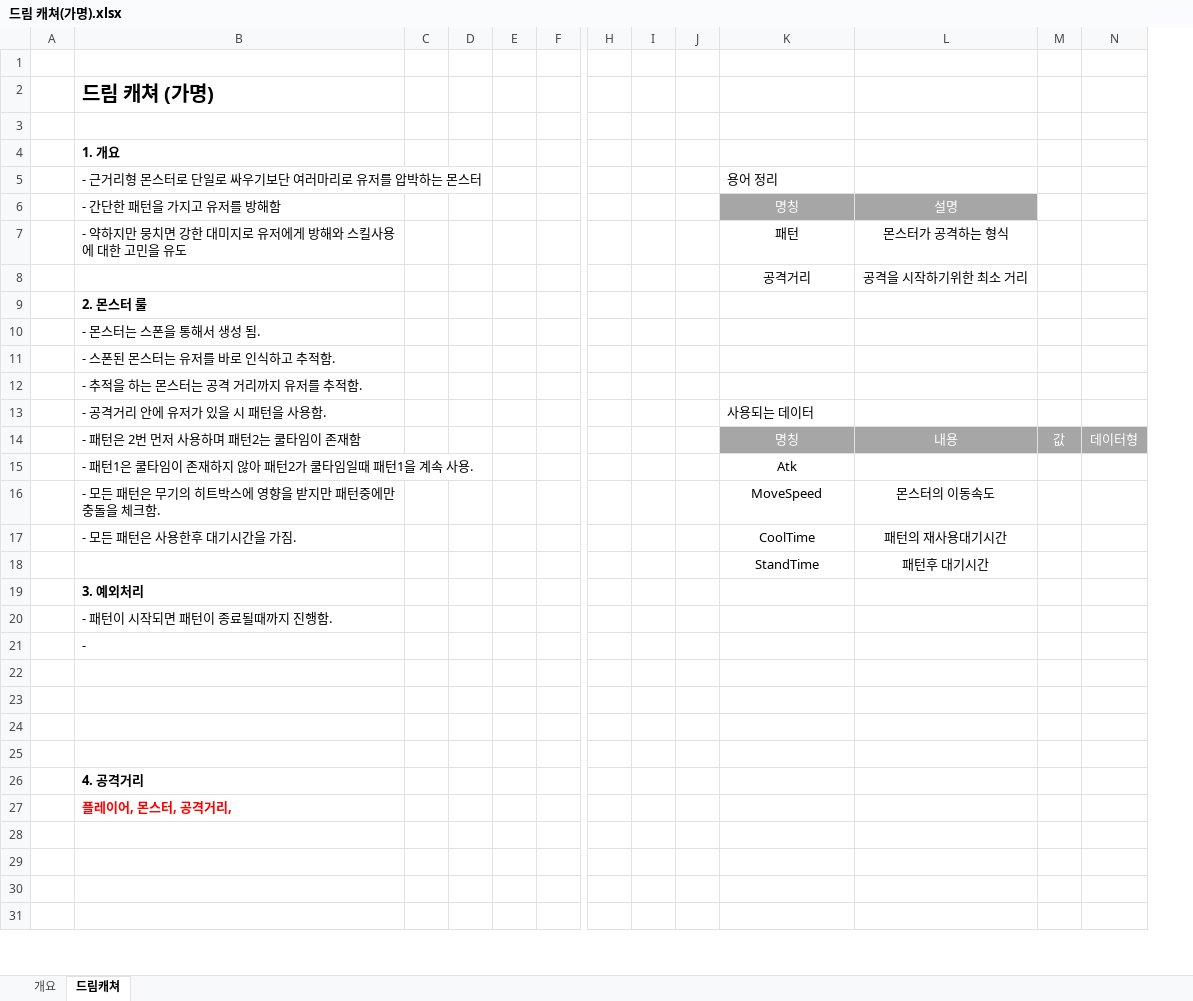
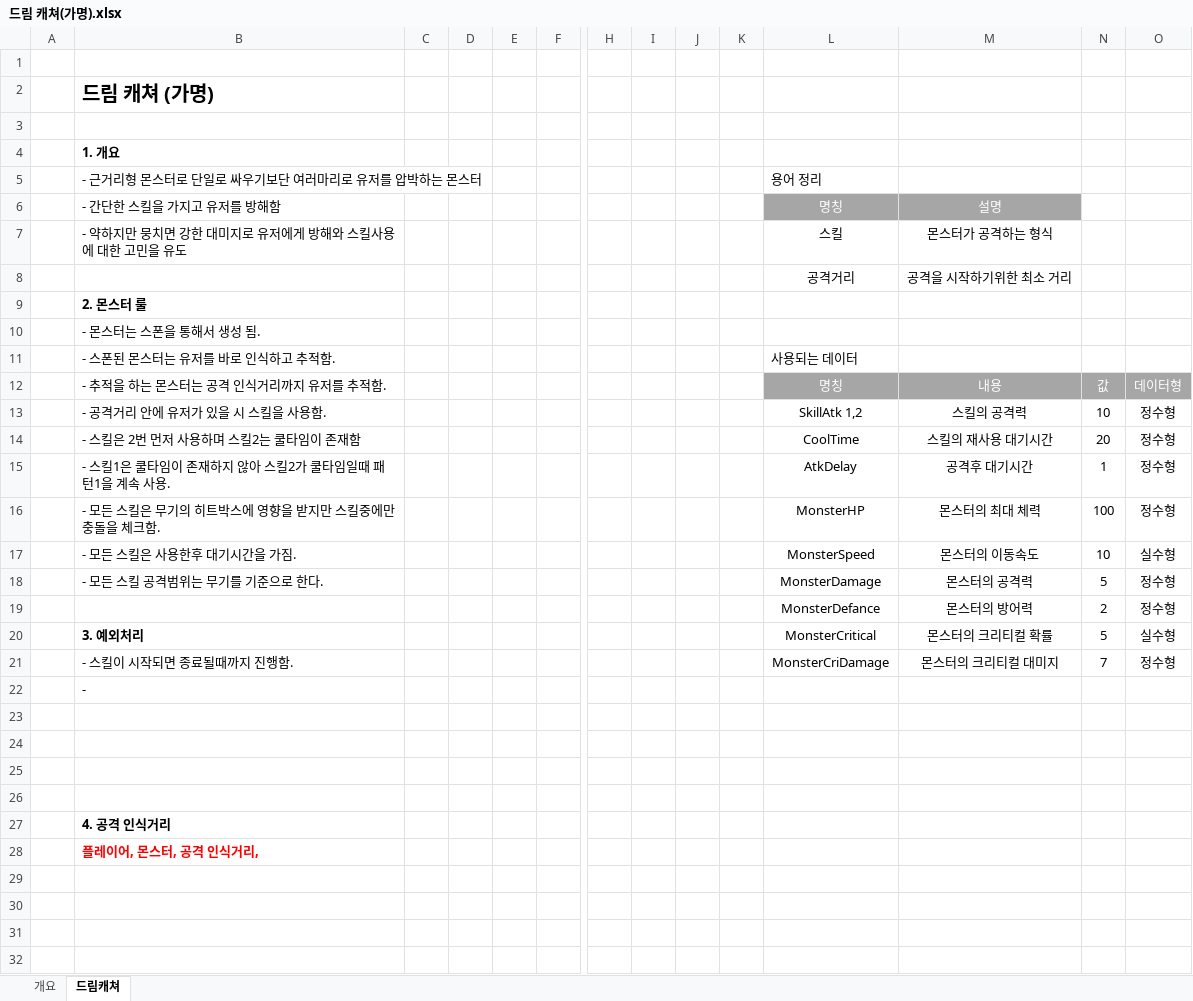
Before and after one commit to lalyns/MondayClass, an Excel workbook: Document/시스템 기획서/몬스터/드림 캐쳐(가명).xlsx, sheet 드림캐쳐, drawn as a sheet; only a part is shown, gaps mark what is left out; values as stored, in another font and other column widths than the file's, no borders; charts and pictures not drawn; removed rows and columns are numbered as before the commit, all else as after; rows hold the shown columns only; the diff covers the shown part only; the diff names each change by its address in the sheet, - before the commit and + after, or states it on an @@ line.

```diff
--- a/Document/시스템 기획서/몬스터/드림 캐쳐(가명).xlsx (sheet 드림캐쳐)
+++ b/Document/시스템 기획서/몬스터/드림 캐쳐(가명).xlsx (sheet 드림캐쳐)
+column K, empty
-B6: - 간단한 패턴을 가지고 유저를 방해함
+B6: - 간단한 스킬을 가지고 유저를 방해함
-L7: 패턴
+L7: 스킬
-row 11:  | - 스폰된 몬스터는 유저를 바로 인식하고 추적함.
-row 12:  | - 추적을 하는 몬스터는 공격 거리까지 유저를 추적함.
-B11: - 공격거리 안에 유저가 있을 시 패턴을 사용함.
+B11: - 스폰된 몬스터는 유저를 바로 인식하고 추적함.
-B12: - 패턴은 2번 먼저 사용하며 패턴2는 쿨타임이 존재함
+B12: - 추적을 하는 몬스터는 공격 인식거리까지 유저를 추적함.
-row 15:  | - 패턴1은 쿨타임이 존재하지 않아 패턴2가 쿨타임일때 패턴1을 계속 사용. |  |  |  |  |  |  |  | Atk
-row 16:  | - 모든 패턴은 무기의 히트박스에 영향을 받지만 패턴중에만 충돌을 체크함. |  |  |  |  |  |  |  | MoveSpeed | 몬스터의 이동속도
-row 17:  | - 모든 패턴은 사용한후 대기시간을 가짐. |  |  |  |  |  |  |  | CoolTime | 패턴의 재사용대기시간
-row 18:  |  |  |  |  |  |  |  |  | StandTime | 패턴후 대기시간
-row 19:  | 3. 예외처리
-row 20:  | - 패턴이 시작되면 패턴이 종료될때까지 진행함.
+row 13:  | - 공격거리 안에 유저가 있을 시 스킬을 사용함. |  |  |  |  |  |  |  |  | SkillAtk 1,2 | 스킬의 공격력 | 10 | 정수형
+row 14:  | - 스킬은 2번 먼저 사용하며 스킬2는 쿨타임이 존재함 |  |  |  |  |  |  |  |  | CoolTime | 스킬의 재사용 대기시간 | 20 | 정수형
+row 15:  | - 스킬1은 쿨타임이 존재하지 않아 스킬2가 쿨타임일때 패턴1을 계속 사용. |  |  |  |  |  |  |  |  | AtkDelay | 공격후 대기시간 | 1 | 정수형
+row 16:  | - 모든 스킬은 무기의 히트박스에 영향을 받지만 스킬중에만 충돌을 체크함. |  |  |  |  |  |  |  |  | MonsterHP | 몬스터의 최대 체력 | 100 | 정수형
+row 17:  | - 모든 스킬은 사용한후 대기시간을 가짐. |  |  |  |  |  |  |  |  | MonsterSpeed | 몬스터의 이동속도 | 10 | 실수형
+row 18:  | - 모든 스킬 공격범위는 무기를 기준으로 한다. |  |  |  |  |  |  |  |  | MonsterDamage | 몬스터의 공격력 | 5 | 정수형
+row 19:  |  |  |  |  |  |  |  |  |  | MonsterDefance | 몬스터의 방어력 | 2 | 정수형
+row 20:  | 3. 예외처리 |  |  |  |  |  |  |  |  | MonsterCritical | 몬스터의 크리티컬 확률 | 5 | 실수형
+row 21:  | - 스킬이 시작되면 종료될때까지 진행함. |  |  |  |  |  |  |  |  | MonsterCriDamage | 몬스터의 크리티컬 대미지 | 7 | 정수형
-B27: 4. 공격거리
+B27: 4. 공격 인식거리
-B28: 플레이어, 몬스터, 공격거리,
+B28: 플레이어, 몬스터, 공격 인식거리,
```
Also changed, not shown: 7 added rows, 2 removed rows and 11 edited cells elsewhere in this sheet, sheet 개요, charts or pictures, Document/데이터/미션데이터.xlsx, Document/시스템 기획서/스폰 시스템_강동민.xlsx.
